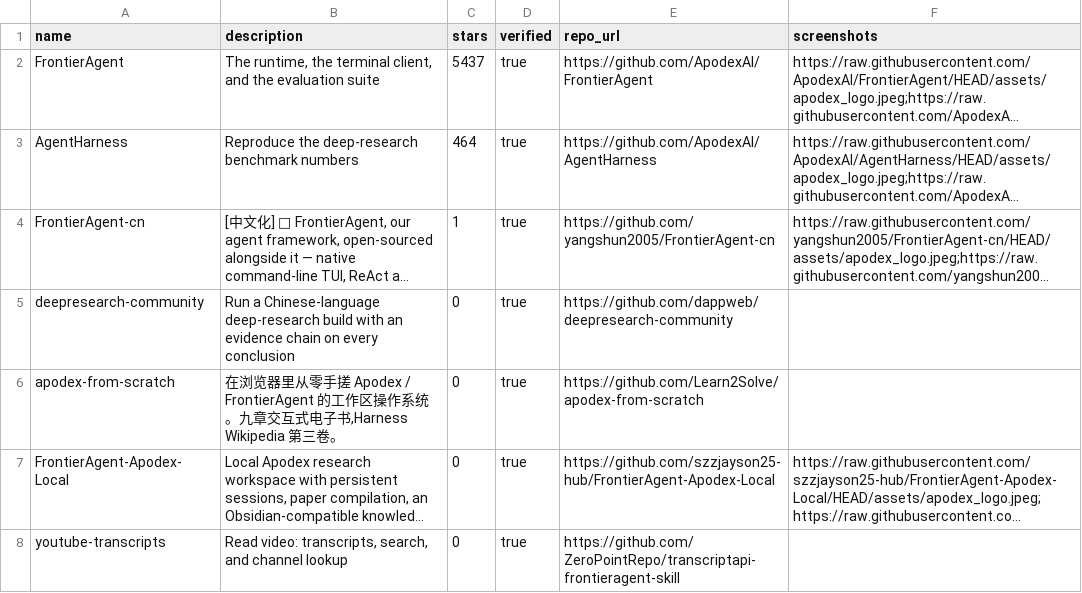
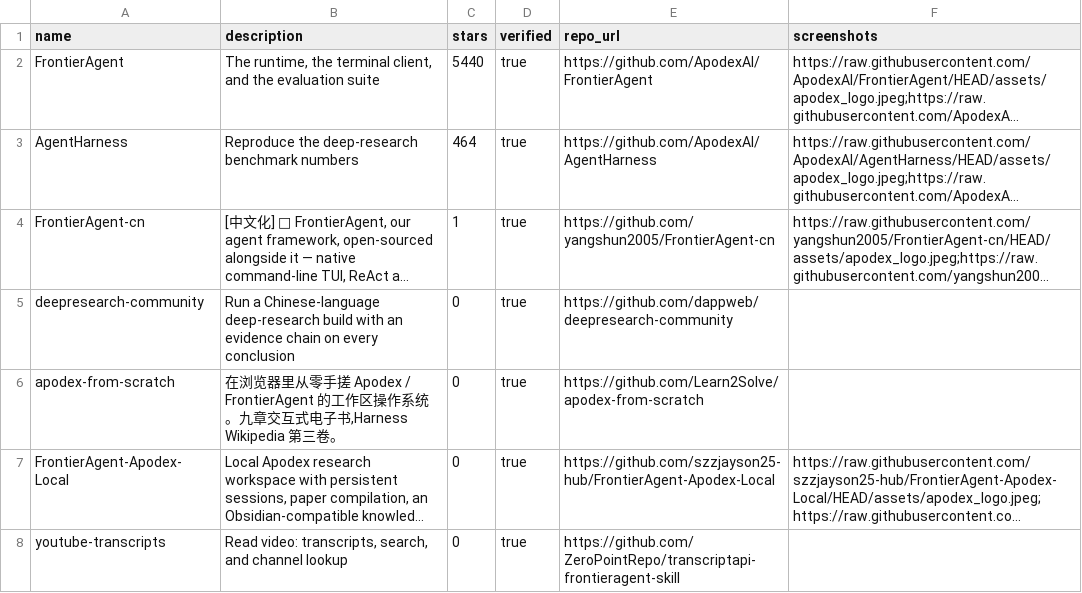
Before and after one commit to ZeroPointRepo/awesome-frontieragent, a CSV file: catalog.csv, drawn as a sheet; long unchanged cells end in …; the diff names each change by its address in the sheet, - before the commit and + after, or states it on an @@ line.

```diff
--- a/catalog.csv
+++ b/catalog.csv
-C2 (stars): 5437
+C2 (stars): 5440
```
Also changed, not shown: 1 other file.
